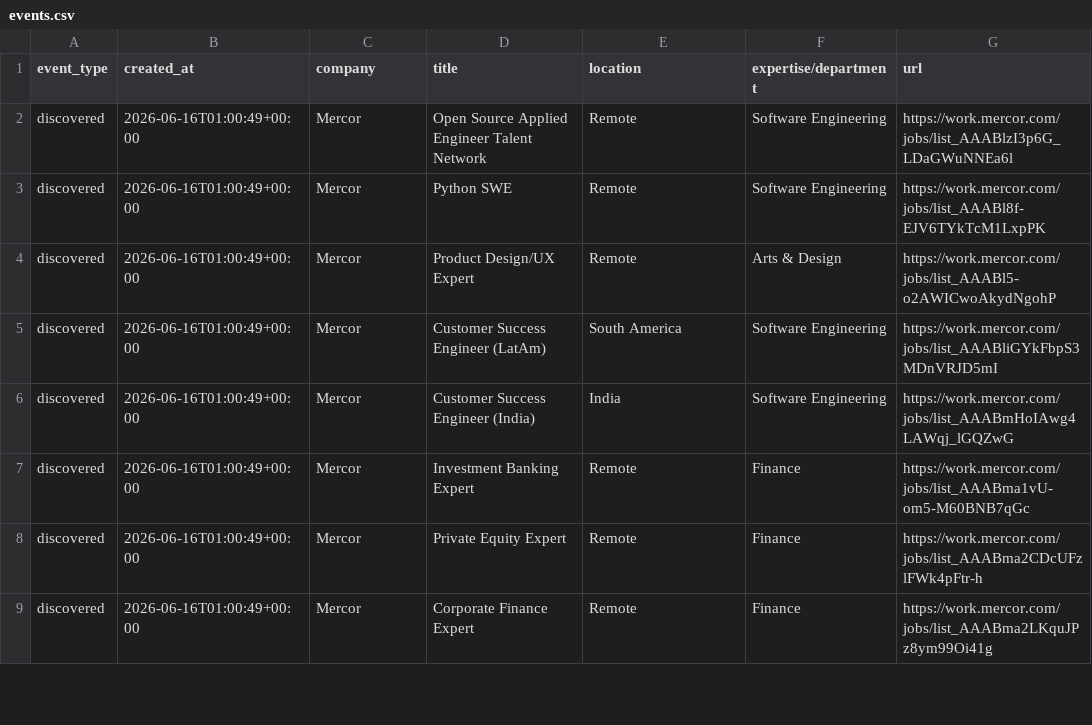
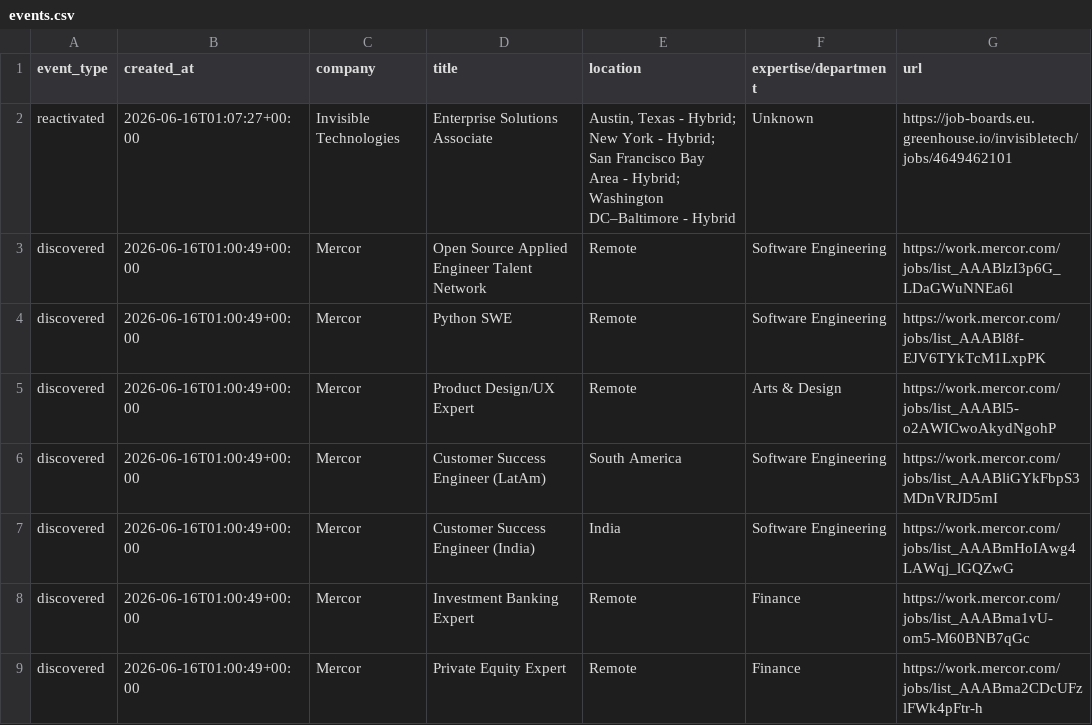
Before and after one commit to danilorg11/wahojobs-ai-tracker, a CSV file: exports/events.csv, drawn as a sheet; only a part is shown; the shorter side is filled out with more unchanged rows; the diff names each change by its address in the sheet, - before the commit and + after, or states it on an @@ line.

```diff
--- a/exports/events.csv
+++ b/exports/events.csv
+row 2: reactivated | 2026-06-16T01:07:27+00:00 | Invisible Technologies | Enterprise Solutions Associate | Austin, Texas - Hybrid; New York - Hybrid; San Francisco Bay Area - Hybrid; Washington DC–Baltimore - Hybrid | Unknown | https://job-boards.eu.greenhouse.io/invisibletech/jobs/4649462101
```
Also changed, not shown: exports/jobs.csv, 1 other file.
